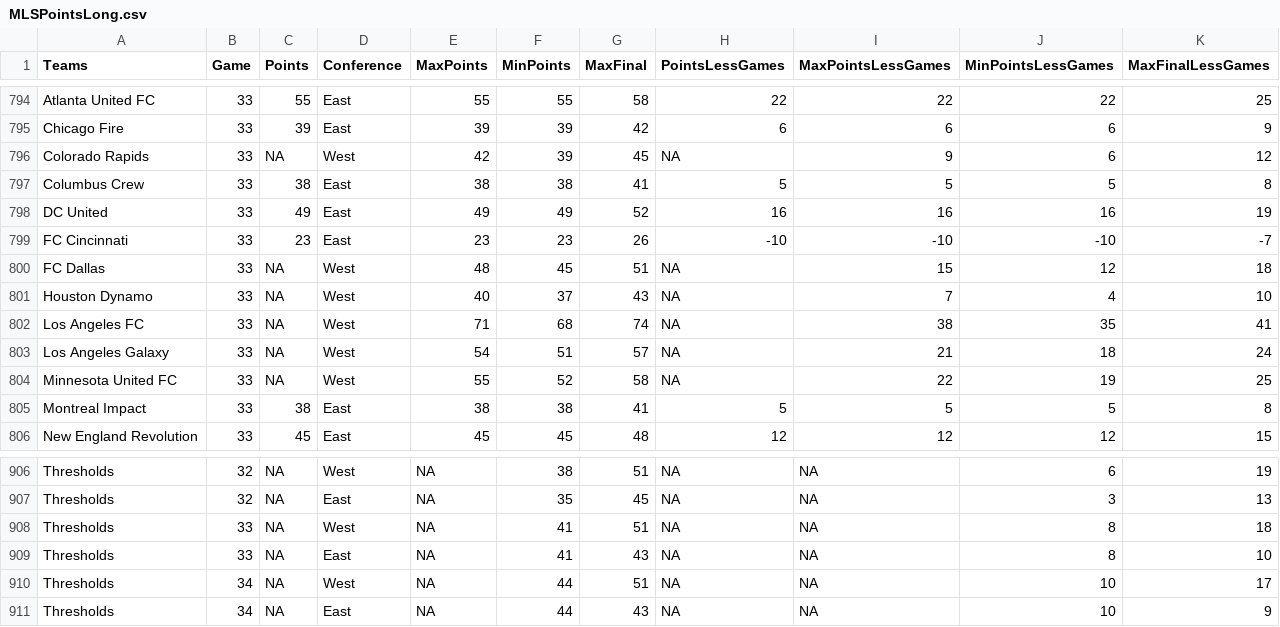
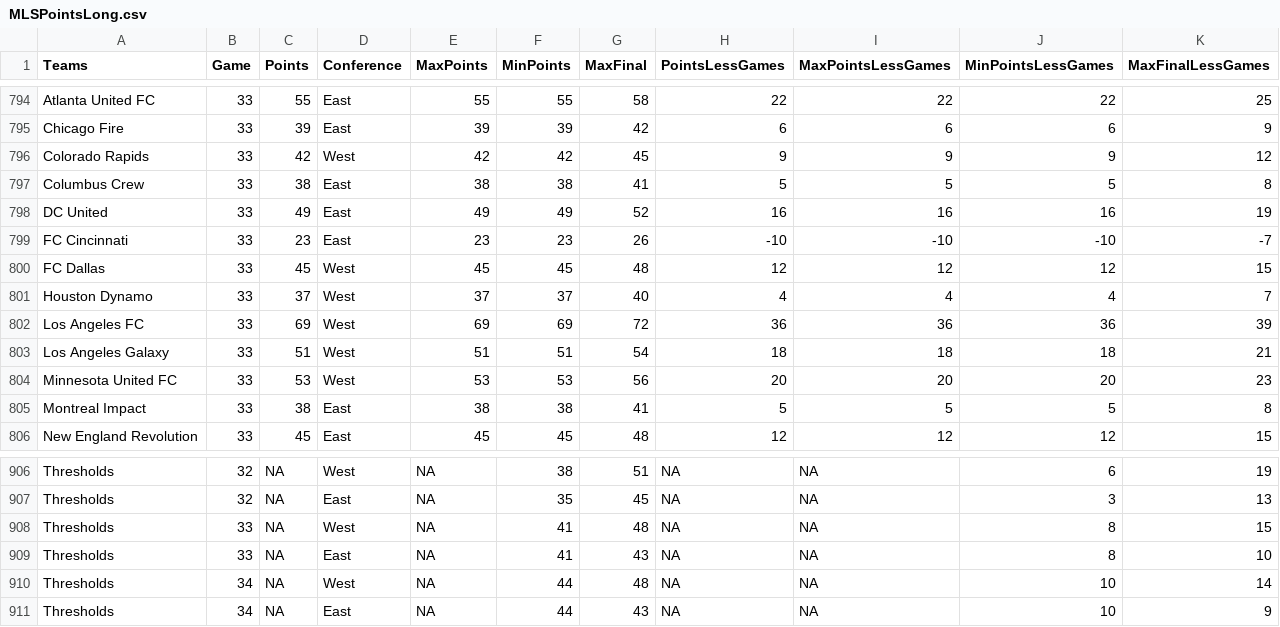
Before and after one commit to joelrip/StandingsTracker, a CSV file: MLSPointsLong.csv, drawn as a sheet; only a part is shown, gaps mark what is left out; the diff covers the shown part only.

```diff
--- a/MLSPointsLong.csv
+++ b/MLSPointsLong.csv
@@ -795,3 +795,3 @@
 "Chicago Fire",33,39,"East",39,39,42,6,6,6,9
-"Colorado Rapids",33,NA,"West",42,39,45,NA,9,6,12
+"Colorado Rapids",33,42,"West",42,42,45,9,9,9,12
 "Columbus Crew",33,38,"East",38,38,41,5,5,5,8
@@ -799,7 +799,7 @@
 "FC Cincinnati",33,23,"East",23,23,26,-10,-10,-10,-7
-"FC Dallas",33,NA,"West",48,45,51,NA,15,12,18
-"Houston Dynamo",33,NA,"West",40,37,43,NA,7,4,10
-"Los Angeles FC",33,NA,"West",71,68,74,NA,38,35,41
-"Los Angeles Galaxy",33,NA,"West",54,51,57,NA,21,18,24
-"Minnesota United FC",33,NA,"West",55,52,58,NA,22,19,25
+"FC Dallas",33,45,"West",45,45,48,12,12,12,15
+"Houston Dynamo",33,37,"West",37,37,40,4,4,4,7
+"Los Angeles FC",33,69,"West",69,69,72,36,36,36,39
+"Los Angeles Galaxy",33,51,"West",51,51,54,18,18,18,21
+"Minnesota United FC",33,53,"West",53,53,56,20,20,20,23
 "Montreal Impact",33,38,"East",38,38,41,5,5,5,8
@@ -907,5 +907,5 @@
 "Thresholds",32,NA,"East",NA,35,45,NA,NA,3,13
-"Thresholds",33,NA,"West",NA,41,51,NA,NA,8,18
+"Thresholds",33,NA,"West",NA,41,48,NA,NA,8,15
 "Thresholds",33,NA,"East",NA,41,43,NA,NA,8,10
-"Thresholds",34,NA,"West",NA,44,51,NA,NA,10,17
+"Thresholds",34,NA,"West",NA,44,48,NA,NA,10,14
 "Thresholds",34,NA,"East",NA,44,43,NA,NA,10,9
```
Also changed, not shown: 2 added rows, 2 removed rows and 66 edited cells elsewhere in this file, USLPointsLong.csv, 1 other file.
